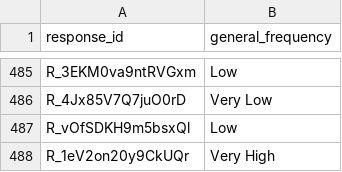
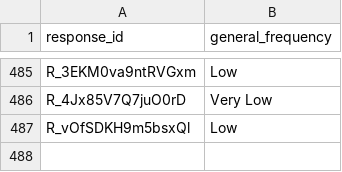
Before and after one commit to marton-balazs-kovacs/researchers_mistake_script, a TSV file: Data/Processed/ReMis_Main_Processed_General_Frequency_data.tsv, drawn as a sheet; only a part is shown, gaps mark what is left out.

```diff
--- a/Data/Processed/ReMis_Main_Processed_General_Frequency_data.tsv
+++ b/Data/Processed/ReMis_Main_Processed_General_Frequency_data.tsv
@@ -487,2 +487 @@ R_4Jx85V7Q7juO0rD	Very Low
 R_vOfSDKH9m5bsxQl	Low
-R_1eV2on20y9CkUQr	Very High
```
Also changed, not shown: Data/Processed/ReMis_Main_Mistake_General_Exclusion_data.tsv, Data/Processed/ReMis_Main_Processed_Descriptive_data.tsv, 21 other files.
